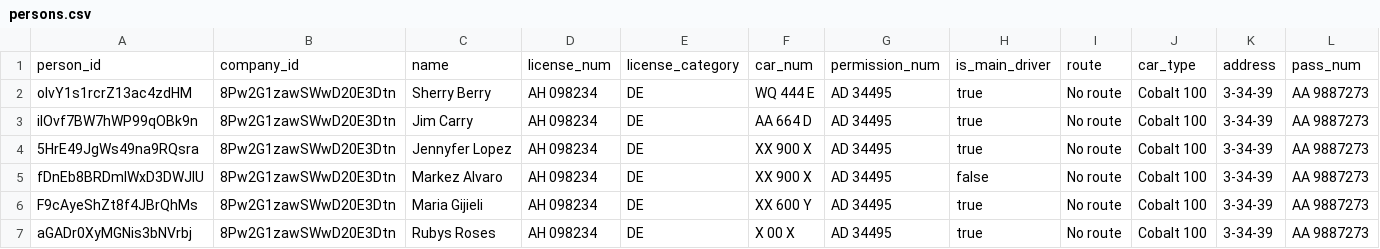
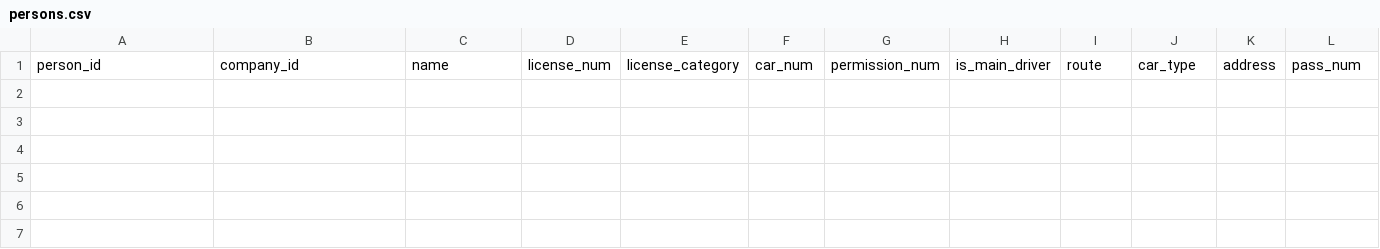
Before and after one commit to sjumakulov/taxi-react, a CSV file: server/database/persons.csv, drawn as a sheet; only a part is shown; rows hold the shown columns only; the diff names each change by its address in the sheet, - before the commit and + after, or states it on an @@ line.

```diff
--- a/server/database/persons.csv
+++ b/server/database/persons.csv
-row 2: olvY1s1rcrZ13ac4zdHM | 8Pw2G1zawSWwD20E3Dtn | Sherry Berry | AH 098234 | DE | WQ 444 E | AD 34495 | true | No route | Cobalt 100 | 3-34-39 | AA 9887273
-row 3: iIOvf7BW7hWP99qOBk9n | 8Pw2G1zawSWwD20E3Dtn | Jim Carry | AH 098234 | DE | AA 664 D | AD 34495 | true | No route | Cobalt 100 | 3-34-39 | AA 9887273
-row 4: 5HrE49JgWs49na9RQsra | 8Pw2G1zawSWwD20E3Dtn | Jennyfer Lopez | AH 098234 | DE | XX 900 X | AD 34495 | true | No route | Cobalt 100 | 3-34-39 | AA 9887273
-row 5: fDnEb8BRDmIWxD3DWJlU | 8Pw2G1zawSWwD20E3Dtn | Markez Alvaro | AH 098234 | DE | XX 900 X | AD 34495 | false | No route | Cobalt 100 | 3-34-39 | AA 9887273
-row 6: F9cAyeShZt8f4JBrQhMs | 8Pw2G1zawSWwD20E3Dtn | Maria Gijieli | AH 098234 | DE | XX 600 Y | AD 34495 | true | No route | Cobalt 100 | 3-34-39 | AA 9887273
-row 7: aGADr0XyMGNis3bNVrbj | 8Pw2G1zawSWwD20E3Dtn | Rubys Roses | AH 098234 | DE | X 00 X | AD 34495 | true | No route | Cobalt 100 | 3-34-39 | AA 9887273
```
Also changed, not shown: 8 other files.
